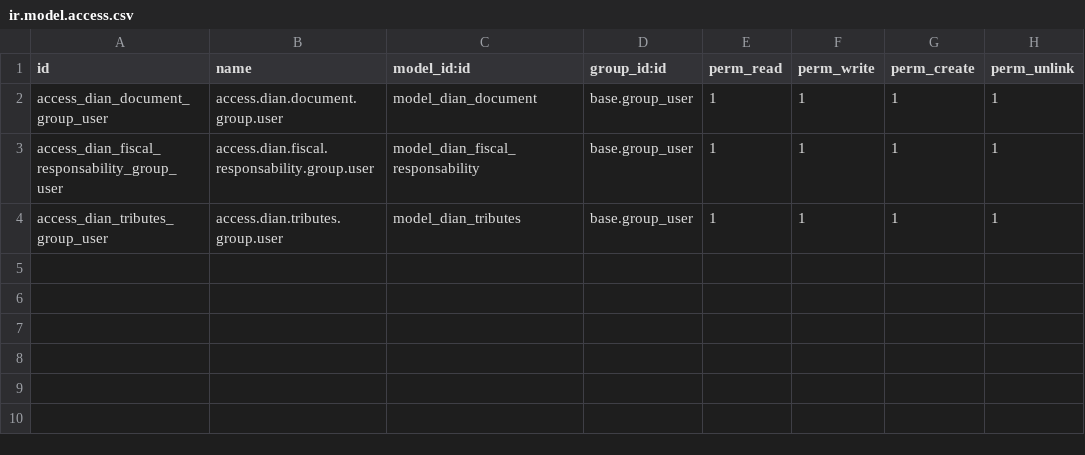
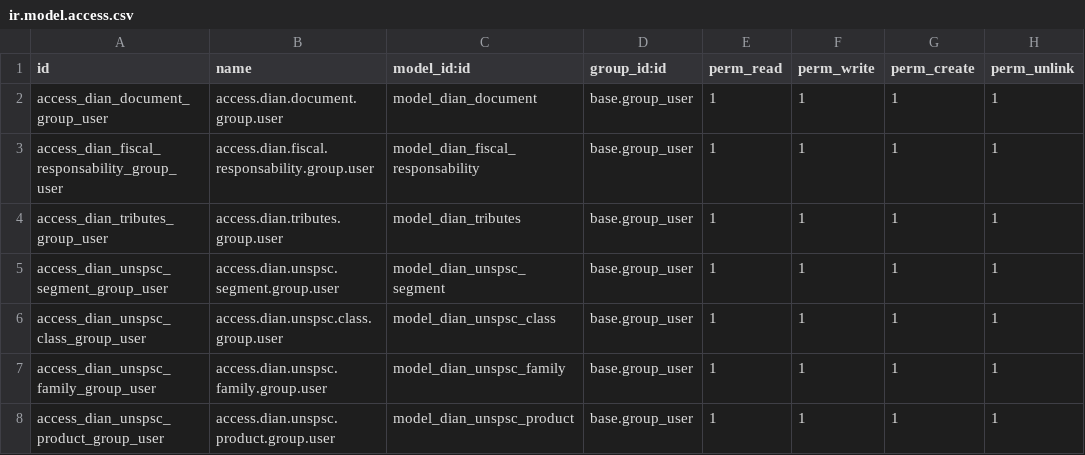
Before and after one commit to dkrimmer84/l10n_co_e-invoice, a CSV file: security/ir.model.access.csv, drawn as a sheet; the diff names each change by its address in the sheet, - before the commit and + after, or states it on an @@ line.

Commit message:
Se agregó la sección AdditionalItemIdentification para identificar el item con el código del clasificador de bienes y servicio y se crearon los modelo segmento, familia, clase y producto

```diff
--- a/security/ir.model.access.csv
+++ b/security/ir.model.access.csv
+row 5: access_dian_unspsc_segment_group_user | access.dian.unspsc.segment.group.user | model_dian_unspsc_segment | base.group_user | 1 | 1 | 1 | 1
+row 6: access_dian_unspsc_class_group_user | access.dian.unspsc.class.group.user | model_dian_unspsc_class | base.group_user | 1 | 1 | 1 | 1
+row 7: access_dian_unspsc_family_group_user | access.dian.unspsc.family.group.user | model_dian_unspsc_family | base.group_user | 1 | 1 | 1 | 1
+row 8: access_dian_unspsc_product_group_user | access.dian.unspsc.product.group.user | model_dian_unspsc_product | base.group_user | 1 | 1 | 1 | 1
```
Also changed, not shown: 18 other files.
